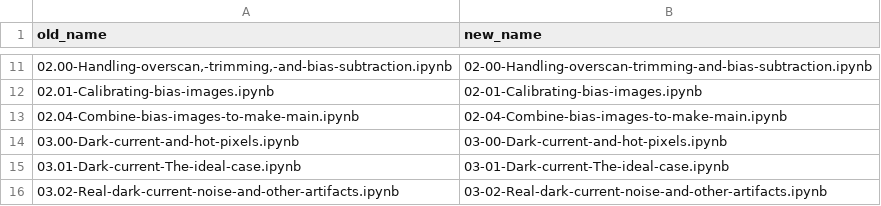
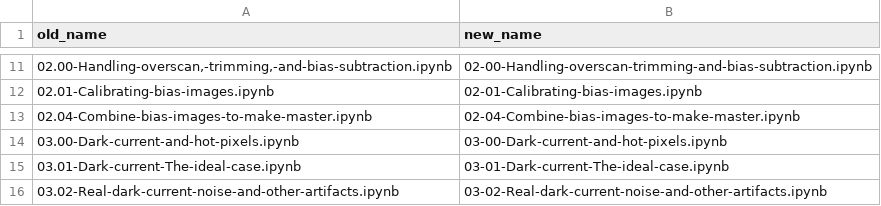
Before and after one commit to astropy/ccd-reduction-and-photometry-guide, a CSV file: notebooks/old-and-new-names.csv, drawn as a sheet; only a part is shown, gaps mark what is left out.

```diff
--- a/notebooks/old-and-new-names.csv
+++ b/notebooks/old-and-new-names.csv
@@ -12,3 +12,3 @@ old_name,new_name
 02.01-Calibrating-bias-images.ipynb,02-01-Calibrating-bias-images.ipynb
-02.04-Combine-bias-images-to-make-main.ipynb,02-04-Combine-bias-images-to-make-main.ipynb
+02.04-Combine-bias-images-to-make-master.ipynb,02-04-Combine-bias-images-to-make-master.ipynb
 03.00-Dark-current-and-hot-pixels.ipynb,03-00-Dark-current-and-hot-pixels.ipynb
```
Also changed, not shown: 8 other files.
